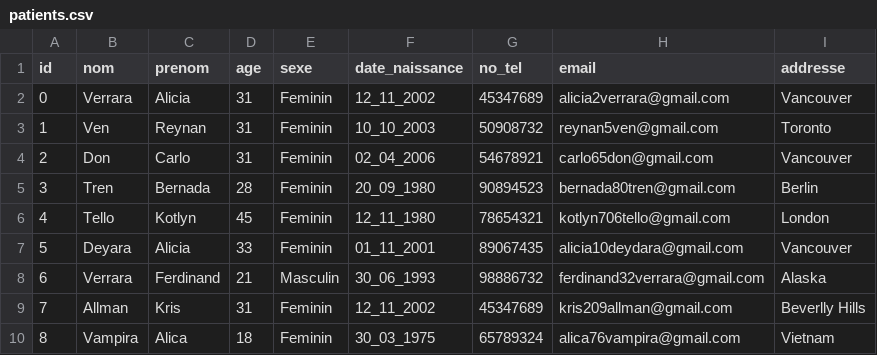
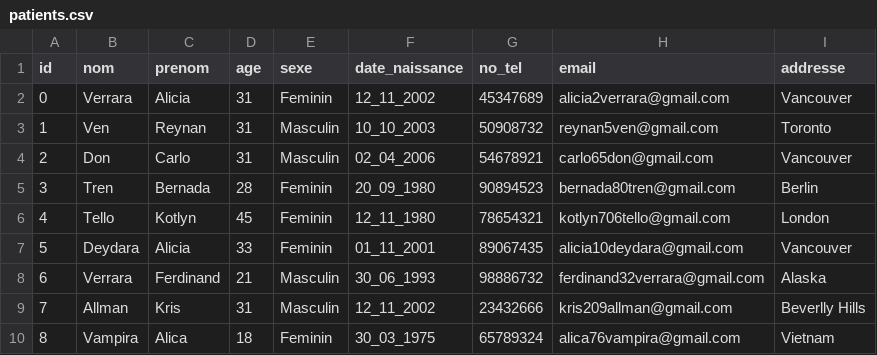
Before and after one commit to Anthe126/Medipass, a CSV file: Medipass_jwares/src/medipass/db/patients.csv, drawn as a sheet.

Commit message:
Update

```diff
--- a/Medipass_jwares/src/medipass/db/patients.csv
+++ b/Medipass_jwares/src/medipass/db/patients.csv
@@ -2,9 +2,9 @@ id,nom,prenom,age,sexe,date_naissance,no_tel,email,addresse
 0,Verrara,Alicia,31,Feminin,12_11_2002,45347689,alicia2verrara@gmail.com,Vancouver
-1,Ven,Reynan,31,Feminin,10_10_2003,50908732,reynan5ven@gmail.com,Toronto
-2,Don,Carlo,31,Feminin,02_04_2006,54678921,carlo65don@gmail.com,Vancouver
+1,Ven,Reynan,31,Masculin,10_10_2003,50908732,reynan5ven@gmail.com,Toronto
+2,Don,Carlo,31,Masculin,02_04_2006,54678921,carlo65don@gmail.com,Vancouver
 3,Tren,Bernada,28,Feminin,20_09_1980,90894523,bernada80tren@gmail.com,Berlin
 4,Tello,Kotlyn,45,Feminin,12_11_1980,78654321,kotlyn706tello@gmail.com,London
-5,Deyara,Alicia,33,Feminin,01_11_2001,89067435,alicia10deydara@gmail.com,Vancouver
+5,Deydara,Alicia,33,Feminin,01_11_2001,89067435,alicia10deydara@gmail.com,Vancouver
 6,Verrara,Ferdinand,21,Masculin,30_06_1993,98886732,ferdinand32verrara@gmail.com,Alaska
-7,Allman,Kris,31,Feminin,12_11_2002,45347689,kris209allman@gmail.com,Beverlly Hills
+7,Allman,Kris,31,Masculin,12_11_2002,23432666,kris209allman@gmail.com,Beverlly Hills
 8,Vampira,Alica,18,Feminin,30_03_1975,65789324,alica76vampira@gmail.com,Vietnam
```
